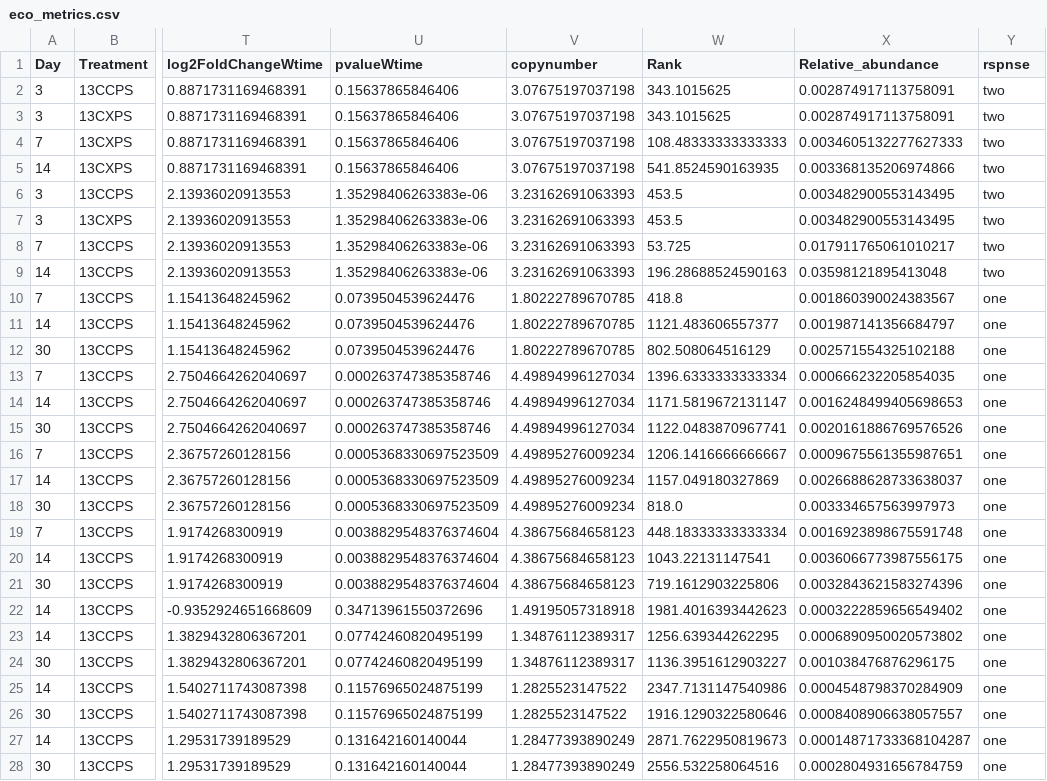
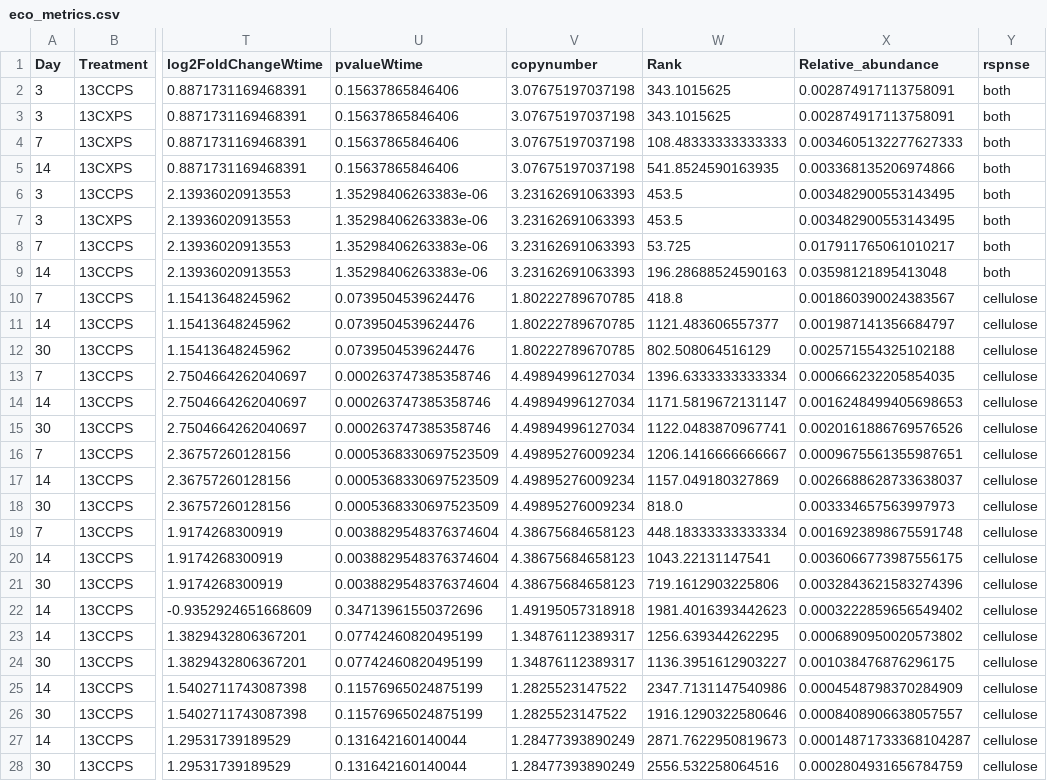
Before and after one commit to chuckpr/CSIP_succession_data_analysis, a CSV file: data/eco_metrics.csv, drawn as a sheet; only a part is shown, gaps mark what is left out; the diff covers the shown part only; the diff names each change by its address in the sheet, - before the commit and + after, or states it on an @@ line.

Commit message:
eco metrics update

```diff
--- a/data/eco_metrics.csv
+++ b/data/eco_metrics.csv
-Y2:Y9 (rspnse): two
+Y2:Y9 (rspnse): both
-Y10:Y28 (rspnse): one
+Y10:Y28 (rspnse): cellulose
```
Also changed, not shown: 119 edited cells elsewhere in this file.
